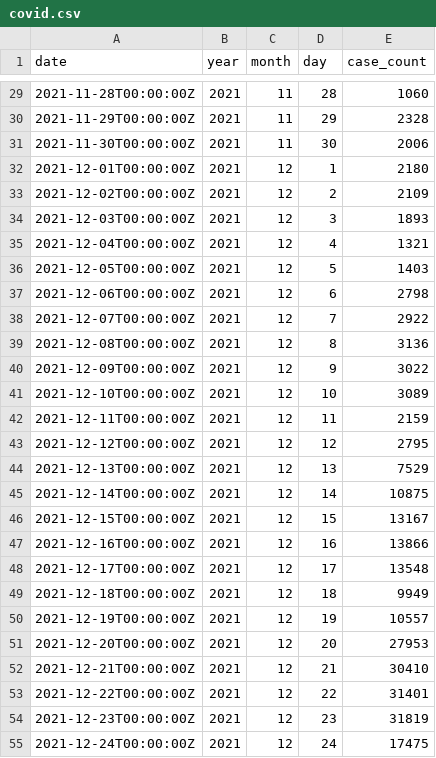
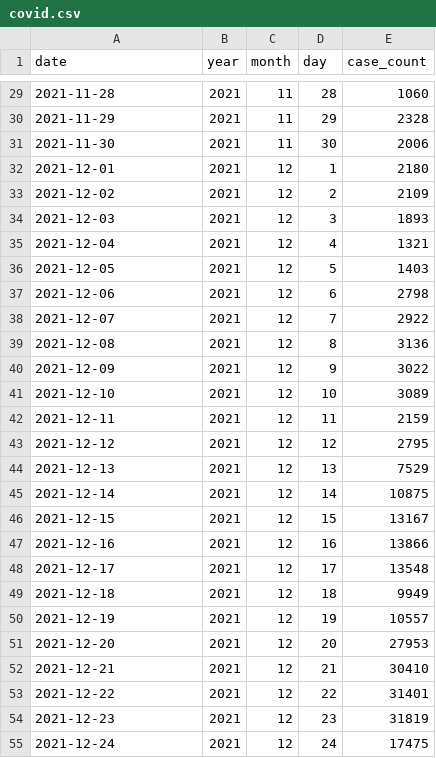
Before and after one commit to YingchenX/final_project_jfk_delay, a CSV file: tidied_data/covid.csv, drawn as a sheet; only a part is shown, gaps mark what is left out; the diff covers the shown part only.

```diff
--- a/tidied_data/covid.csv
+++ b/tidied_data/covid.csv
@@ -29,27 +29,27 @@ date,year,month,day,case_count
-2021-11-28T00:00:00Z,2021,11,28,1060
-2021-11-29T00:00:00Z,2021,11,29,2328
-2021-11-30T00:00:00Z,2021,11,30,2006
-2021-12-01T00:00:00Z,2021,12,1,2180
-2021-12-02T00:00:00Z,2021,12,2,2109
-2021-12-03T00:00:00Z,2021,12,3,1893
-2021-12-04T00:00:00Z,2021,12,4,1321
-2021-12-05T00:00:00Z,2021,12,5,1403
-2021-12-06T00:00:00Z,2021,12,6,2798
-2021-12-07T00:00:00Z,2021,12,7,2922
-2021-12-08T00:00:00Z,2021,12,8,3136
-2021-12-09T00:00:00Z,2021,12,9,3022
-2021-12-10T00:00:00Z,2021,12,10,3089
-2021-12-11T00:00:00Z,2021,12,11,2159
-2021-12-12T00:00:00Z,2021,12,12,2795
-2021-12-13T00:00:00Z,2021,12,13,7529
-2021-12-14T00:00:00Z,2021,12,14,10875
-2021-12-15T00:00:00Z,2021,12,15,13167
-2021-12-16T00:00:00Z,2021,12,16,13866
-2021-12-17T00:00:00Z,2021,12,17,13548
-2021-12-18T00:00:00Z,2021,12,18,9949
-2021-12-19T00:00:00Z,2021,12,19,10557
-2021-12-20T00:00:00Z,2021,12,20,27953
-2021-12-21T00:00:00Z,2021,12,21,30410
-2021-12-22T00:00:00Z,2021,12,22,31401
-2021-12-23T00:00:00Z,2021,12,23,31819
-2021-12-24T00:00:00Z,2021,12,24,17475
+2021-11-28,2021,11,28,1060
+2021-11-29,2021,11,29,2328
+2021-11-30,2021,11,30,2006
+2021-12-01,2021,12,1,2180
+2021-12-02,2021,12,2,2109
+2021-12-03,2021,12,3,1893
+2021-12-04,2021,12,4,1321
+2021-12-05,2021,12,5,1403
+2021-12-06,2021,12,6,2798
+2021-12-07,2021,12,7,2922
+2021-12-08,2021,12,8,3136
+2021-12-09,2021,12,9,3022
+2021-12-10,2021,12,10,3089
+2021-12-11,2021,12,11,2159
+2021-12-12,2021,12,12,2795
+2021-12-13,2021,12,13,7529
+2021-12-14,2021,12,14,10875
+2021-12-15,2021,12,15,13167
+2021-12-16,2021,12,16,13866
+2021-12-17,2021,12,17,13548
+2021-12-18,2021,12,18,9949
+2021-12-19,2021,12,19,10557
+2021-12-20,2021,12,20,27953
+2021-12-21,2021,12,21,30410
+2021-12-22,2021,12,22,31401
+2021-12-23,2021,12,23,31819
+2021-12-24,2021,12,24,17475
```
Also changed, not shown: 65 edited cells elsewhere in this file, 6 other files.
